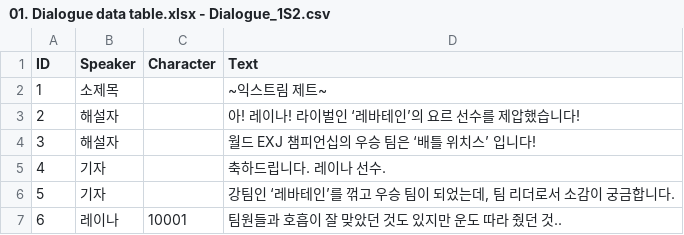
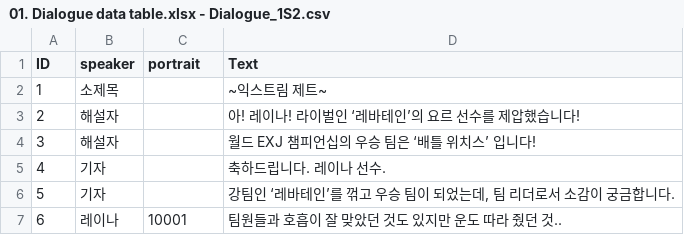
Before and after one commit to ikarijaeyoung/Project_SkyPower, a CSV file: Assets/Dialog/01. Dialogue data table.xlsx - Dialogue_1S2.csv (was Assets/Dialogues/01. Dialogue data table.xlsx - Dialogue_1S2.csv), drawn as a sheet; only a part is shown.

Commit message:
[feat] Dialog
Sky Power 개발 중

Dialog 기능 구현중

CSV 오류 발생

해결중

```diff
--- a/Assets/Dialogues/01. Dialogue data table.xlsx - Dialogue_1S2.csv
+++ b/Assets/Dialog/01. Dialogue data table.xlsx - Dialogue_1S2.csv
@@ -1,2 +1,2 @@
-ID,Speaker,Character,Text
+ID,speaker,portrait,Text
 1,소제목,,~익스트림 제트~
```
Also changed, not shown: Assets/Dialog/01. Dialogue data table.xlsx - Dialogue_1S3.csv, Assets/Dialog/01. Dialogue data table.xlsx - Dialogue_1S4.csv, 30 other files.
